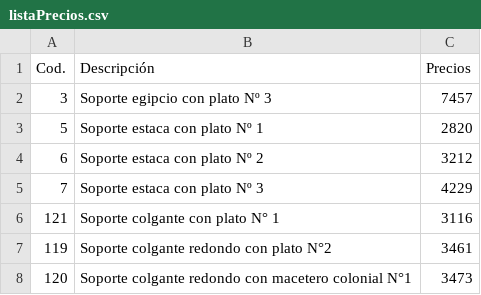
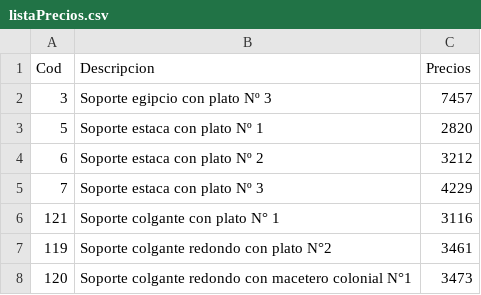
Before and after one commit to gontech86/leparc_pedidos, a CSV file: data/listaPrecios.csv, drawn as a sheet; only a part is shown.

```diff
--- a/data/listaPrecios.csv
+++ b/data/listaPrecios.csv
@@ -1,2 +1,2 @@
-Cod.,Descripción,Precios
+Cod,Descripcion,Precios
 3,Soporte egipcio con plato Nº 3,7457
```
Also changed, not shown: 6 other files.
